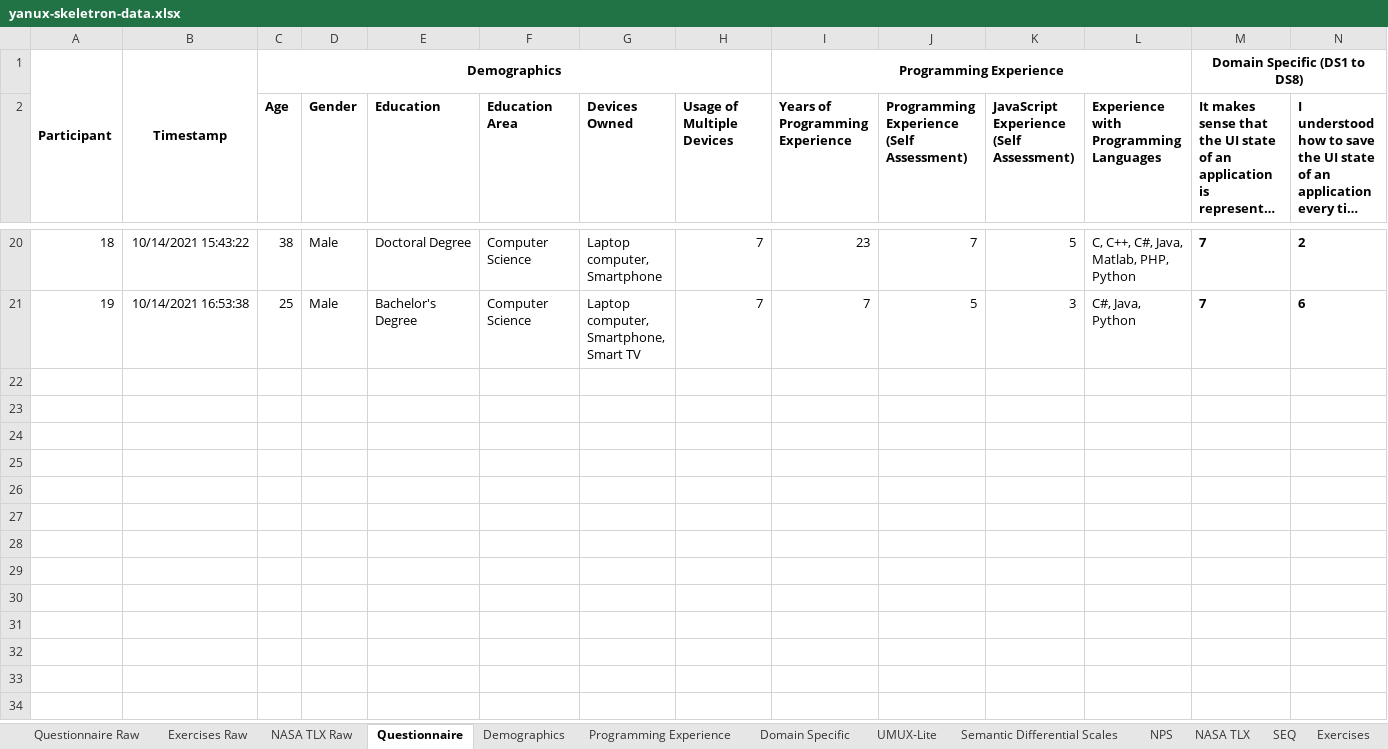
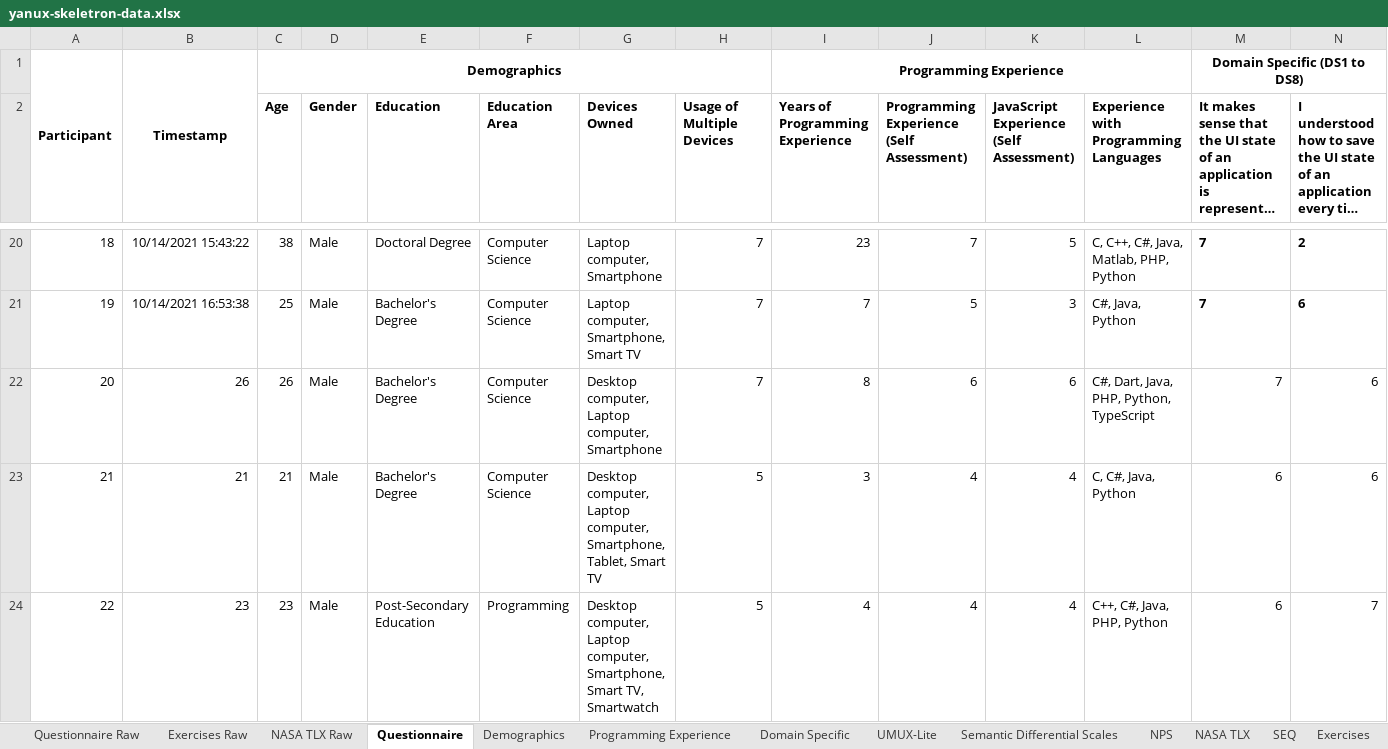
Before and after one commit to YanuX-Framework/YanuX-Cruncher, an Excel workbook: data/userstudies/yanux-skeletron-data.xlsx, sheet Questionnaire, drawn as a sheet; only a part is shown, gaps mark what is left out; long unchanged cells end in …; values as stored, in another font and other column widths than the file's, no borders; charts and pictures not drawn; rows hold the shown columns only; the diff names each change by its address in the sheet, - before the commit and + after, or states it on an @@ line.

```diff
--- a/data/userstudies/yanux-skeletron-data.xlsx (sheet Questionnaire)
+++ b/data/userstudies/yanux-skeletron-data.xlsx (sheet Questionnaire)
+row 22: 20 | 26 | 26 | Male | Bachelor's Degree | Computer Science | Desktop computer, Laptop computer, Smartphone | 7 | 8 | 6 | 6 | C#, Dart, Java, PHP, Python, TypeScript | 7 | 6
+row 23: 21 | 21 | 21 | Male | Bachelor's Degree | Computer Science | Desktop computer, Laptop computer, Smartphone, Tablet, Smart TV | 5 | 3 | 4 | 4 | C, C#, Java, Python | 6 | 6
+row 24: 22 | 23 | 23 | Male | Post-Secondary Education | Programming | Desktop computer, Laptop computer, Smartphone, Smart TV, Smartwatch | 5 | 4 | 4 | 4 | C++, C#, Java, PHP, Python | 6 | 7
```
Also changed, not shown: sheet Full, sheet Exercises Raw, sheet SEQ, sheet NASA TLX Raw, sheet Questionnaire Raw, sheet NASA TLX, 6 more sheets, formulas that keep their value, 1 other file.
